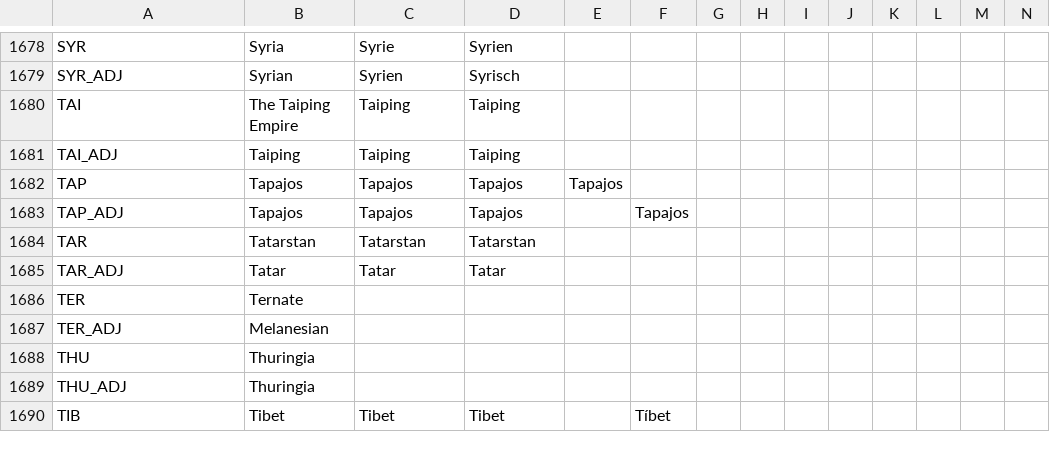
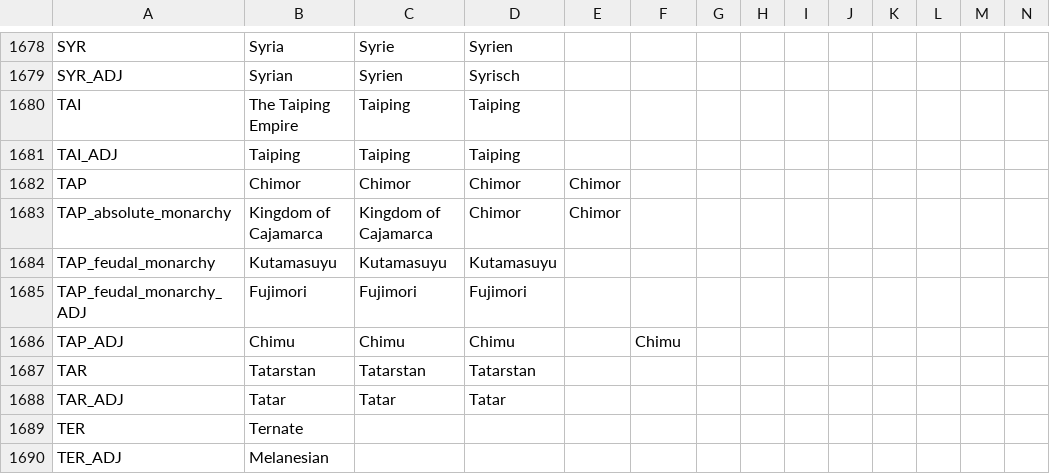
Before and after one commit to TheDeNuke/Divergences-of-Darkness-Rework-Public, a CSV file: Divergences of Darkness Fan Fork/localisation/0_countries.csv, drawn as a sheet; only a part is shown, gaps mark what is left out; the shorter side is filled out with more unchanged rows; addresses are those after the commit; rows hold the shown columns only; the diff names each change by its address in the sheet, - before the commit and + after, or states it on an @@ line.

```diff
--- a/Divergences of Darkness Fan Fork/localisation/0_countries.csv
+++ b/Divergences of Darkness Fan Fork/localisation/0_countries.csv
-B1682: Tapajos
+B1682: Chimor
-C1682: Tapajos
+C1682: Chimor
-D1682: Tapajos
+D1682: Chimor
-E1682: Tapajos
+E1682: Chimor
+row 1683: TAP_absolute_monarchy | Kingdom of Cajamarca | Kingdom of Cajamarca | Chimor | Chimor
+row 1684: TAP_feudal_monarchy | Kutamasuyu | Kutamasuyu | Kutamasuyu
+row 1685: TAP_feudal_monarchy_ADJ | Fujimori | Fujimori | Fujimori
-B1686: Tapajos
+B1686: Chimu
-C1686: Tapajos
+C1686: Chimu
-D1686: Tapajos
+D1686: Chimu
-F1686: Tapajos
+F1686: Chimu
```
Also changed, not shown: 15 other files.
